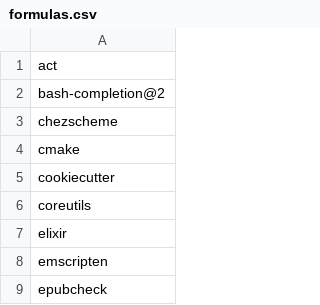
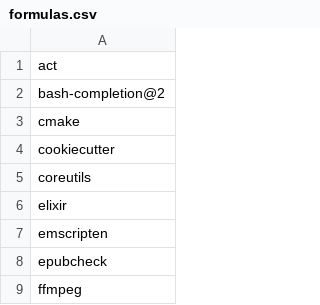
Before and after one commit to wenkokke/dotfiles, a CSV file: brew/formulas.csv, drawn as a sheet; only a part is shown; the shorter side is filled out with more unchanged rows; the diff names each change by its address in the sheet, - before the commit and + after, or states it on an @@ line.

```diff
--- a/brew/formulas.csv
+++ b/brew/formulas.csv
-row 3: chezscheme
```
Also changed, not shown: brew/casks.csv, 4 other files.
